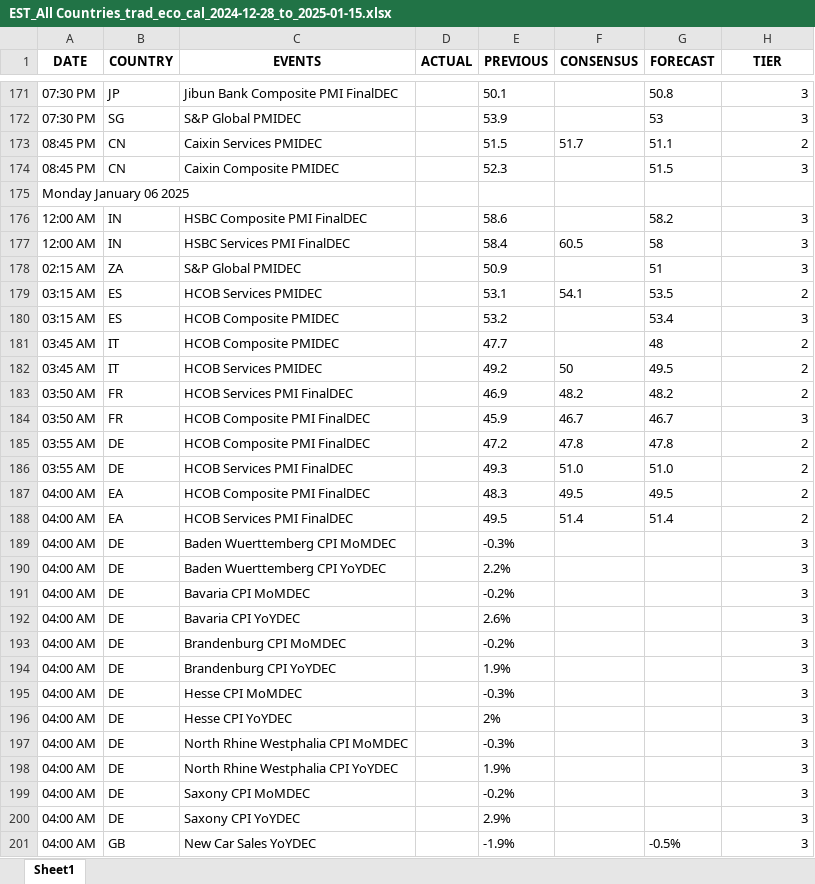
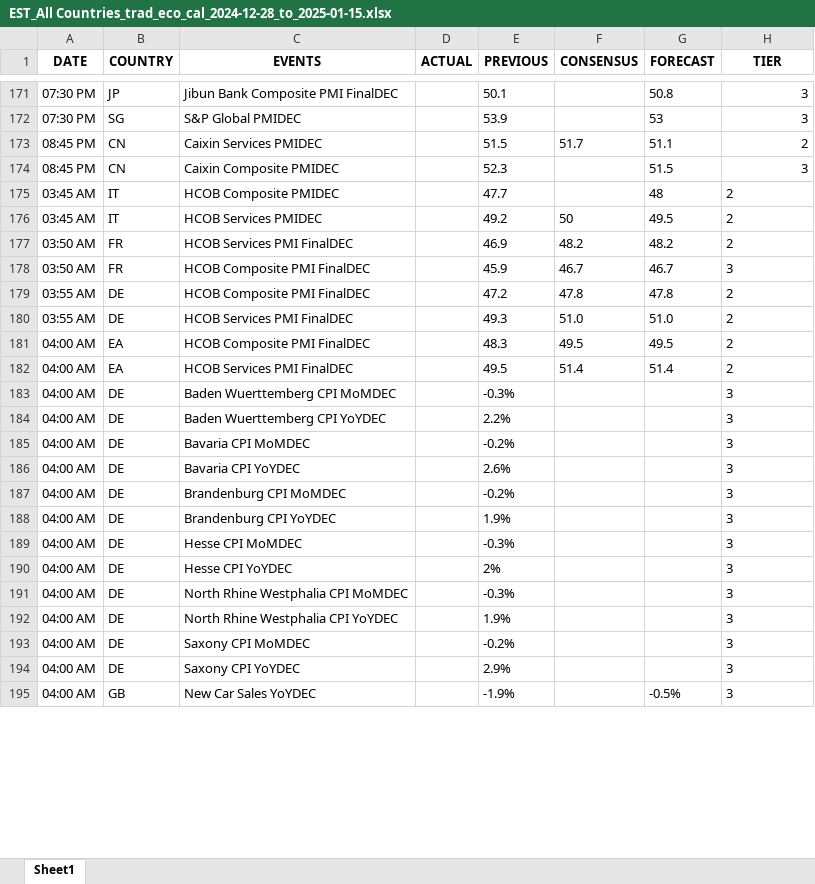
Before and after one commit to krishangguptafibonacciresearch/DistributionProject, an Excel workbook: Input_data/EST_All Countries_trad_eco_cal_2024-12-28_to_2025-01-15.xlsx, sheet Sheet1, drawn as a sheet; only a part is shown, gaps mark what is left out; values as stored, in another font and other column widths than the file's, no borders; removed rows and columns are numbered as before the commit, all else as after; the diff covers the shown part only; the diff names each change by its address in the sheet, - before the commit and + after, or states it on an @@ line.

```diff
--- a/Input_data/EST_All Countries_trad_eco_cal_2024-12-28_to_2025-01-15.xlsx (sheet Sheet1)
+++ b/Input_data/EST_All Countries_trad_eco_cal_2024-12-28_to_2025-01-15.xlsx (sheet Sheet1)
-row 175: Monday January 06 2025
-row 176: 12:00 AM | IN | HSBC Composite PMI FinalDEC |  | 58.6 |  | 58.2 | 3
-row 177: 12:00 AM | IN | HSBC Services PMI FinalDEC |  | 58.4 | 60.5 | 58 | 3
-row 178: 02:15 AM | ZA | S&P Global PMIDEC |  | 50.9 |  | 51 | 3
-row 179: 03:15 AM | ES | HCOB Services PMIDEC |  | 53.1 | 54.1 | 53.5 | 2
-row 180: 03:15 AM | ES | HCOB Composite PMIDEC |  | 53.2 |  | 53.4 | 3
-H175:H195 alignment: right
+H175:H195 alignment: left
```
Also changed, not shown: 22 added rows, 1 removed row and cell formats elsewhere in this sheet, Input_data/IST_All Countries_trad_eco_cal_2024-12-28_to_2025-01-15.xlsx, 4 other files.
